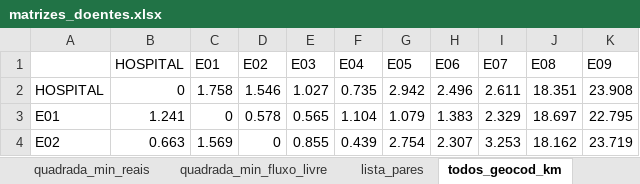
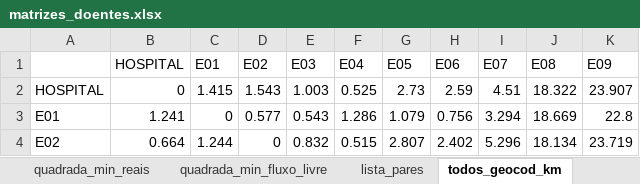
Before and after one commit to hectorbonilla-wq/hospitalizacao-domiciliaria-evora, an Excel workbook: exemplo_doentes_30min/resultados/matrizes_doentes.xlsx, sheet todos_geocod_km, drawn as a sheet; only a part is shown; values as stored, in another font and other column widths than the file's, no borders; the diff covers the shown part only; the diff names each change by its address in the sheet, - before the commit and + after, or states it on an @@ line.

```diff
--- a/exemplo_doentes_30min/resultados/matrizes_doentes.xlsx (sheet todos_geocod_km)
+++ b/exemplo_doentes_30min/resultados/matrizes_doentes.xlsx (sheet todos_geocod_km)
-C2: 1.758
+C2: 1.415
-D2: 1.546
+D2: 1.543
-E2: 1.027
+E2: 1.003
-F2: 0.735
+F2: 0.525
-G2: 2.942
+G2: 2.73
-H2: 2.496
+H2: 2.59
-I2: 2.611
+I2: 4.51
-J2: 18.351
+J2: 18.322
-K2: 23.908
+K2: 23.907
-D3: 0.578
+D3: 0.577
-E3: 0.565
+E3: 0.543
-F3: 1.104
+F3: 1.286
-H3: 1.383
+H3: 0.756
-I3: 2.329
+I3: 3.294
-J3: 18.697
+J3: 18.669
-K3: 22.795
+K3: 22.8
-B4: 0.663
+B4: 0.664
-C4: 1.569
+C4: 1.244
-E4: 0.855
+E4: 0.832
-F4: 0.439
+F4: 0.515
-G4: 2.754
+G4: 2.807
-H4: 2.307
+H4: 2.402
-I4: 3.253
+I4: 5.296
-J4: 18.162
+J4: 18.134
```
Also changed, not shown: 63 edited cells elsewhere in this sheet, sheet lista_pares, sheet doentes, sheet quadrada_min_reais, sheet quadrada_min_fluxo_livre, sheet todos_geocod_min_reais, sheet quadrada_km, 3 more sheets, resultados/doentes/doentes_exemplo/matrizes_doentes.xlsx, 45 other files.
